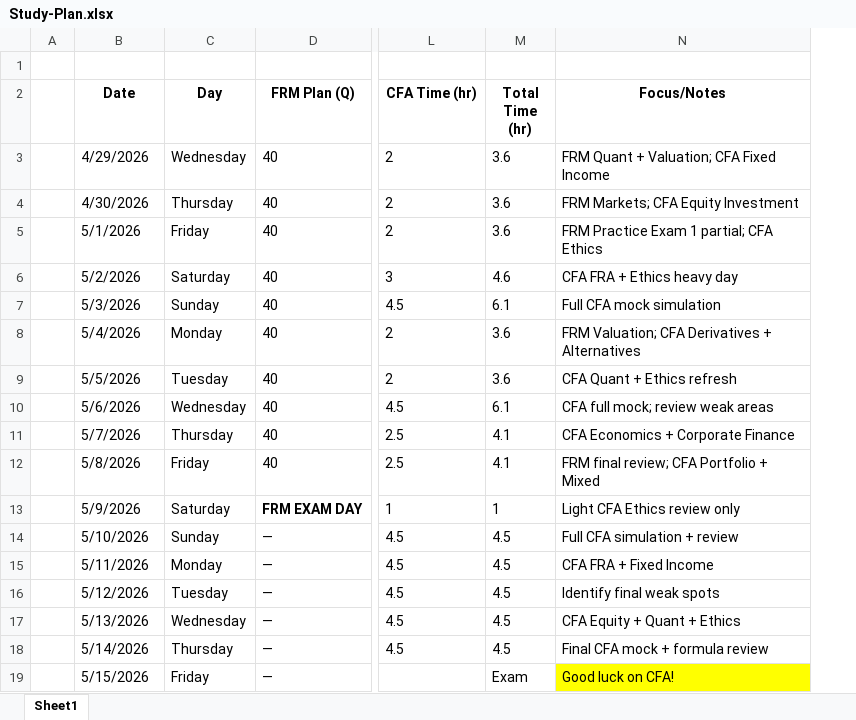
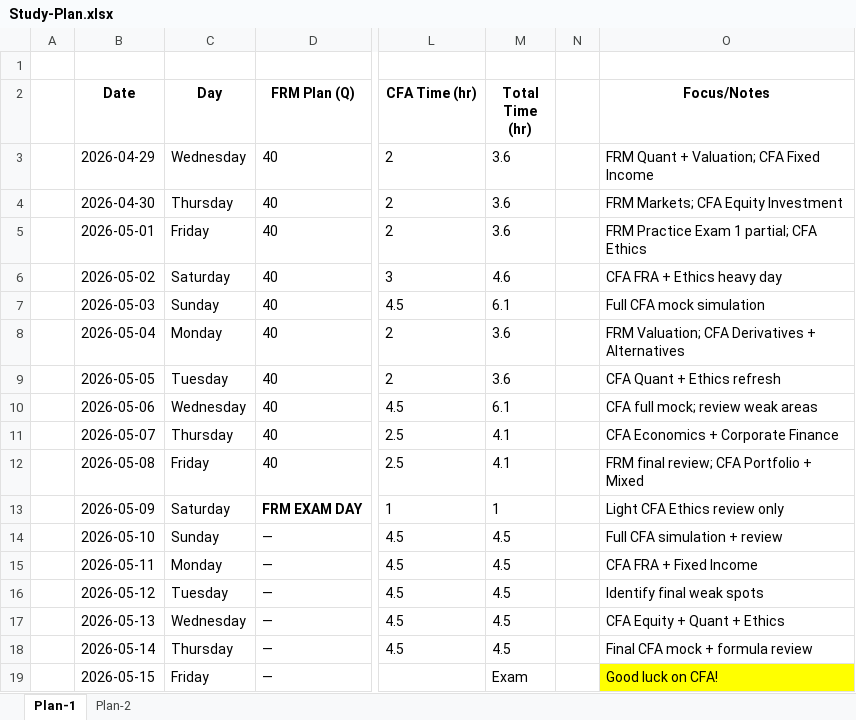
Before and after one commit to evelyyyyynnnnn/6.0-Personal-Tech-Portfolios, an Excel workbook: 3-Learning-and-Resources/3-3-Certification/CFA/Study-Plan.xlsx, sheet Plan-1, drawn as a sheet; only a part is shown, gaps mark what is left out; values as stored, in another font and other column widths than the file's, no borders; the diff names each change by its address in the sheet, - before the commit and + after, or states it on an @@ line.

```diff
--- a/3-Learning-and-Resources/3-3-Certification/CFA/Study-Plan.xlsx (sheet Plan-1)
+++ b/3-Learning-and-Resources/3-3-Certification/CFA/Study-Plan.xlsx (sheet Plan-1)
-sheet tab: Sheet1
+sheet tab: Plan-1
+sheet tab: Plan-2
+column N, empty
-B3 (Date): 4/29/2026
+B3 (Date): 2026-04-29
-B4 (Date): 4/30/2026
+B4 (Date): 2026-04-30
-B5 (Date): 5/1/2026
+B5 (Date): 2026-05-01
-B6 (Date): 5/2/2026
+B6 (Date): 2026-05-02
-B7 (Date): 5/3/2026
+B7 (Date): 2026-05-03
-B8 (Date): 5/4/2026
+B8 (Date): 2026-05-04
-B9 (Date): 5/5/2026
+B9 (Date): 2026-05-05
-B10 (Date): 5/6/2026
+B10 (Date): 2026-05-06
-B11 (Date): 5/7/2026
+B11 (Date): 2026-05-07
-B12 (Date): 5/8/2026
+B12 (Date): 2026-05-08
-B13 (Date): 5/9/2026
+B13 (Date): 2026-05-09
-B14 (Date): 5/10/2026
+B14 (Date): 2026-05-10
-B15 (Date): 5/11/2026
+B15 (Date): 2026-05-11
-B16 (Date): 5/12/2026
+B16 (Date): 2026-05-12
-B17 (Date): 5/13/2026
+B17 (Date): 2026-05-13
-B18 (Date): 5/14/2026
+B18 (Date): 2026-05-14
-B19 (Date): 5/15/2026
+B19 (Date): 2026-05-15
```
Also changed, not shown: 3-Learning-and-Resources/3-3-Certification/FRM/Study-Plan.xlsx, 1 other file.
